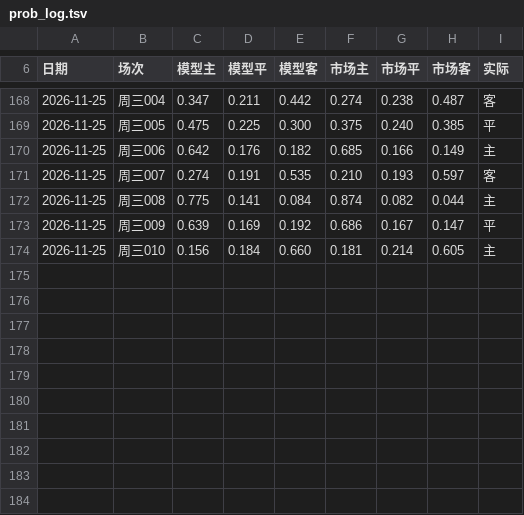
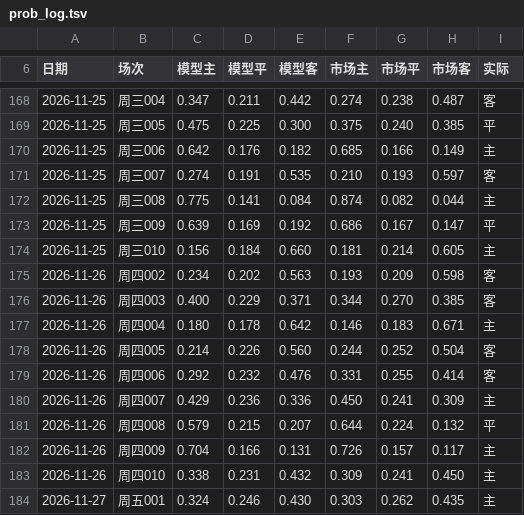
Before and after one commit to AfeiX95/afei-football, a TSV file: 📚知识库/赛后校验/prob_log.tsv, drawn as a sheet; only a part is shown, gaps mark what is left out.

Commit message:
Batch#57 赛后校验：周四欧罗巴9场+周五001+传足26171，新立C56

```diff
--- a/📚知识库/赛后校验/prob_log.tsv
+++ b/📚知识库/赛后校验/prob_log.tsv
@@ -174 +174,11 @@
 2026-11-25	周三010	0.156	0.184	0.660	0.181	0.214	0.605	主
+2026-11-26	周四002	0.234	0.202	0.563	0.193	0.209	0.598	客
+2026-11-26	周四003	0.400	0.229	0.371	0.344	0.270	0.385	客
+2026-11-26	周四004	0.180	0.178	0.642	0.146	0.183	0.671	主
+2026-11-26	周四005	0.214	0.226	0.560	0.244	0.252	0.504	客
+2026-11-26	周四006	0.292	0.232	0.476	0.331	0.255	0.414	客
+2026-11-26	周四007	0.429	0.236	0.336	0.450	0.241	0.309	主
+2026-11-26	周四008	0.579	0.215	0.207	0.644	0.224	0.132	平
+2026-11-26	周四009	0.704	0.166	0.131	0.726	0.157	0.117	主
+2026-11-26	周四010	0.338	0.231	0.432	0.309	0.241	0.450	主
+2026-11-27	周五001	0.324	0.246	0.430	0.303	0.262	0.435	主
```
Also changed, not shown: 4 other files.
